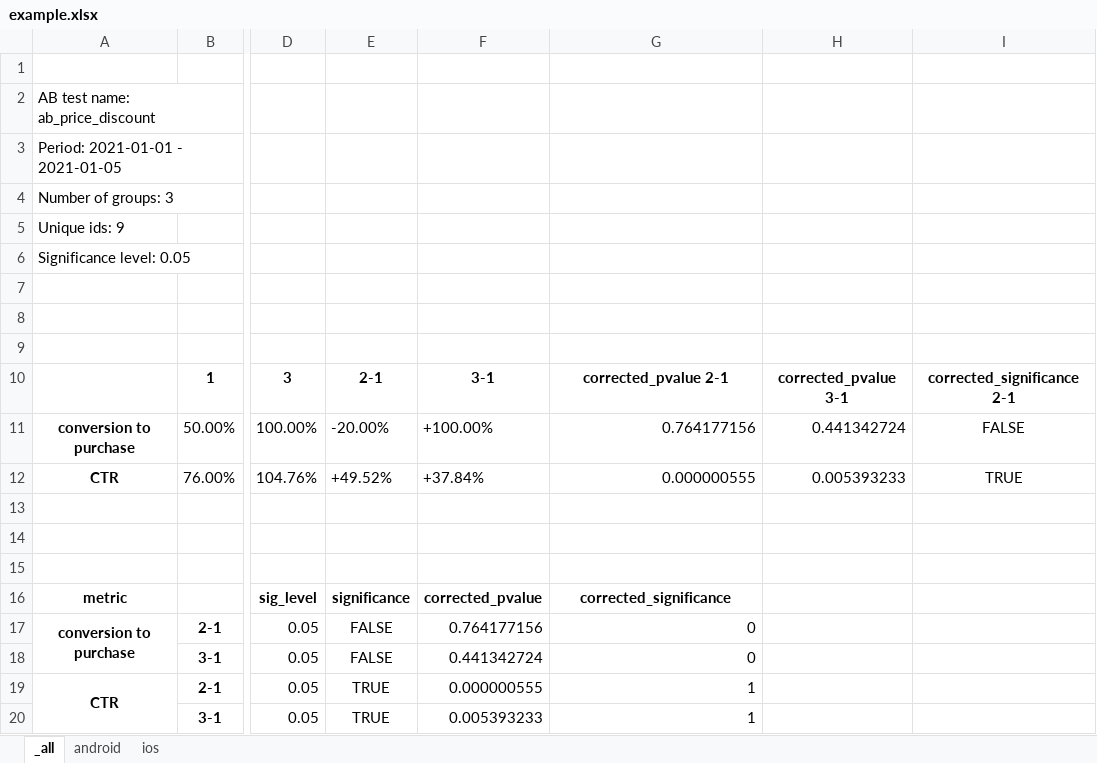
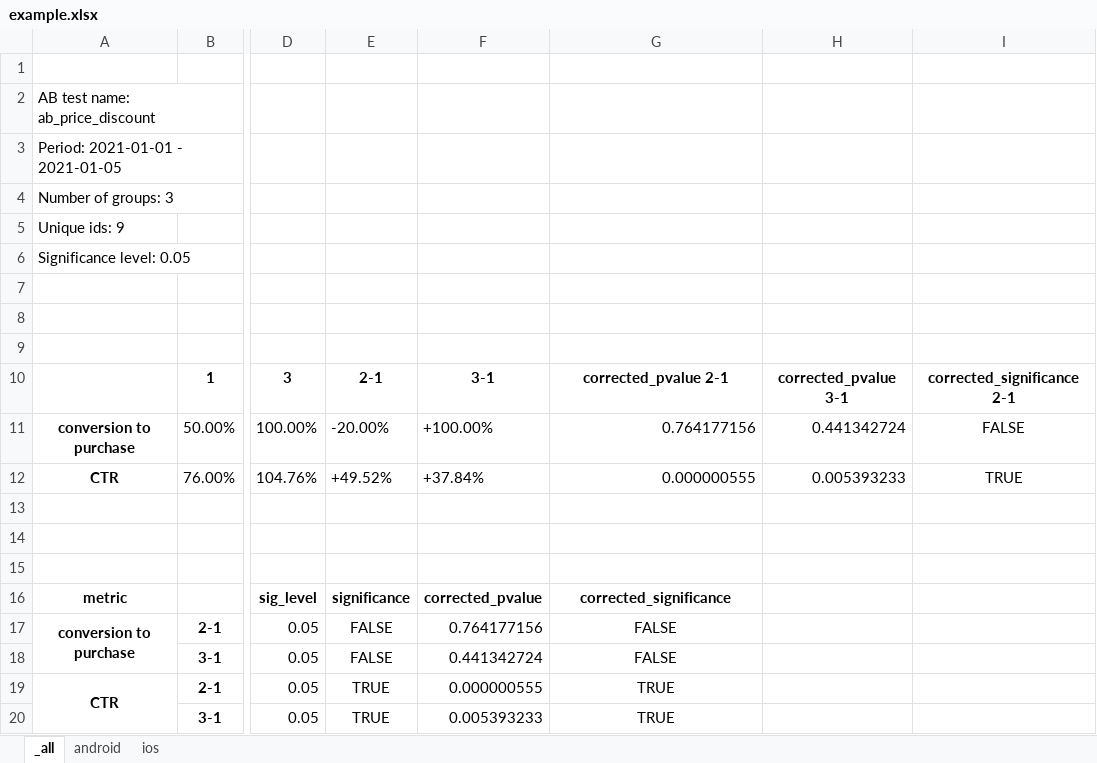
Before and after one commit to sqweptic/burnaby, an Excel workbook: src/example.xlsx, sheet _all, drawn as a sheet; only a part is shown, gaps mark what is left out; values as stored, in another font and other column widths than the file's, no borders; the diff names each change by its address in the sheet, - before the commit and + after, or states it on an @@ line.

```diff
--- a/src/example.xlsx (sheet _all)
+++ b/src/example.xlsx (sheet _all)
-G17:G18: 0
+G17:G18: FALSE
-G17:G20 alignment: right
+G17:G20 alignment: center
-G19:G20: 1
+G19:G20: TRUE
```
Also changed, not shown: sheet android, sheet ios, 5 other files.
